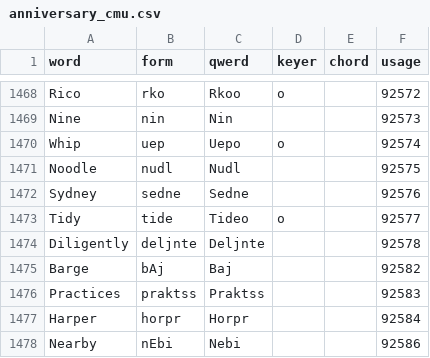
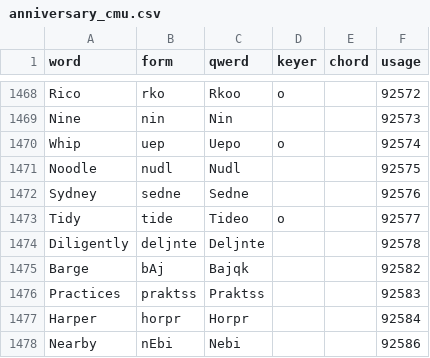
Before and after one commit to codepoke-kk/qwertigraphy, a CSV file: qwertigraph/dictionaries/anniversary_cmu.csv, drawn as a sheet; only a part is shown, gaps mark what is left out.

```diff
--- a/qwertigraph/dictionaries/anniversary_cmu.csv
+++ b/qwertigraph/dictionaries/anniversary_cmu.csv
@@ -1474,3 +1474,3 @@ Tidy,tide,Tideo,o,,92577
 Diligently,deljnte,Deljnte,,,92578
-Barge,bAj,Baj,,,92582
+Barge,bAj,Bajqk,,,92582
 Practices,praktss,Praktss,,,92583
```
Also changed, not shown: qwertigraph/dictionaries/anniversary_uniform_supplement.csv.
